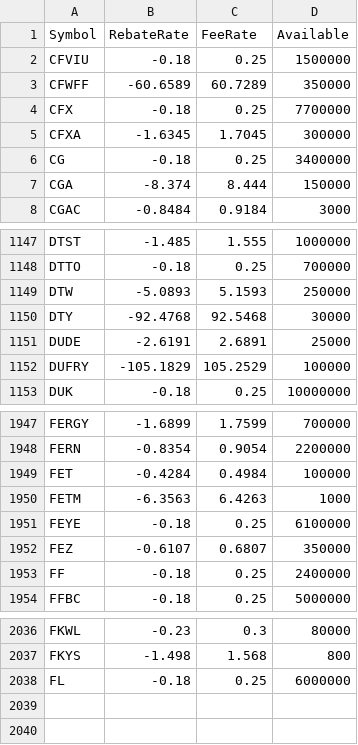
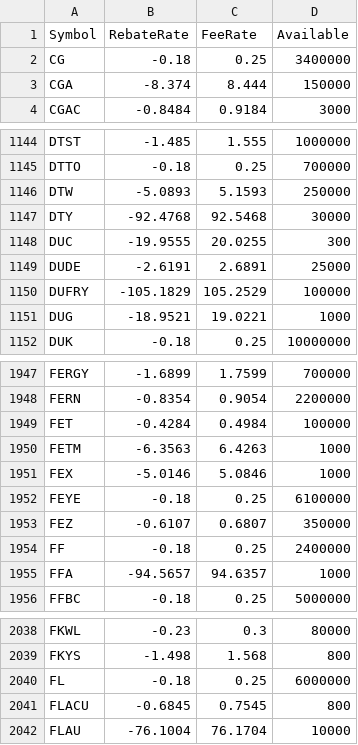
Before and after one commit to haoenhui/usa-borrow-rates, a CSV file: borrow-02000.csv, drawn as a sheet; only a part is shown, gaps mark what is left out; the diff covers the shown part only.

```diff
--- a/borrow-02000.csv
+++ b/borrow-02000.csv
@@ -1,6 +1,2 @@
 Symbol,RebateRate,FeeRate,Available
-CFVIU,-0.18,0.25,1500000
-CFWFF,-60.6589,60.7289,350000
-CFX,-0.18,0.25,7700000
-CFXA,-1.6345,1.7045,300000
 CG,-0.18,0.25,3400000
@@ -1150,4 +1147,6 @@ DTW,-5.0893,5.1593,250000
 DTY,-92.4768,92.5468,30000
+DUC,-19.9555,20.0255,300
 DUDE,-2.6191,2.6891,25000
 DUFRY,-105.1829,105.2529,100000
+DUG,-18.9521,19.0221,1000
 DUK,-0.18,0.25,10000000
@@ -1950,2 +1950,3 @@ FET,-0.4284,0.4984,100000
 FETM,-6.3563,6.4263,1000
+FEX,-5.0146,5.0846,1000
 FEYE,-0.18,0.25,6100000
@@ -1953,2 +1954,3 @@ FEZ,-0.6107,0.6807,350000
 FF,-0.18,0.25,2400000
+FFA,-94.5657,94.6357,1000
 FFBC,-0.18,0.25,5000000
@@ -2038 +2040,3 @@ FKYS,-1.498,1.568,800
 FL,-0.18,0.25,6000000
+FLACU,-0.6845,0.7545,800
+FLAU,-76.1004,76.1704,10000
```
Also changed, not shown: 2 added rows and 35 edited cells elsewhere in this file, borrow-00000.csv, borrow-04000.csv, 3 other files.
